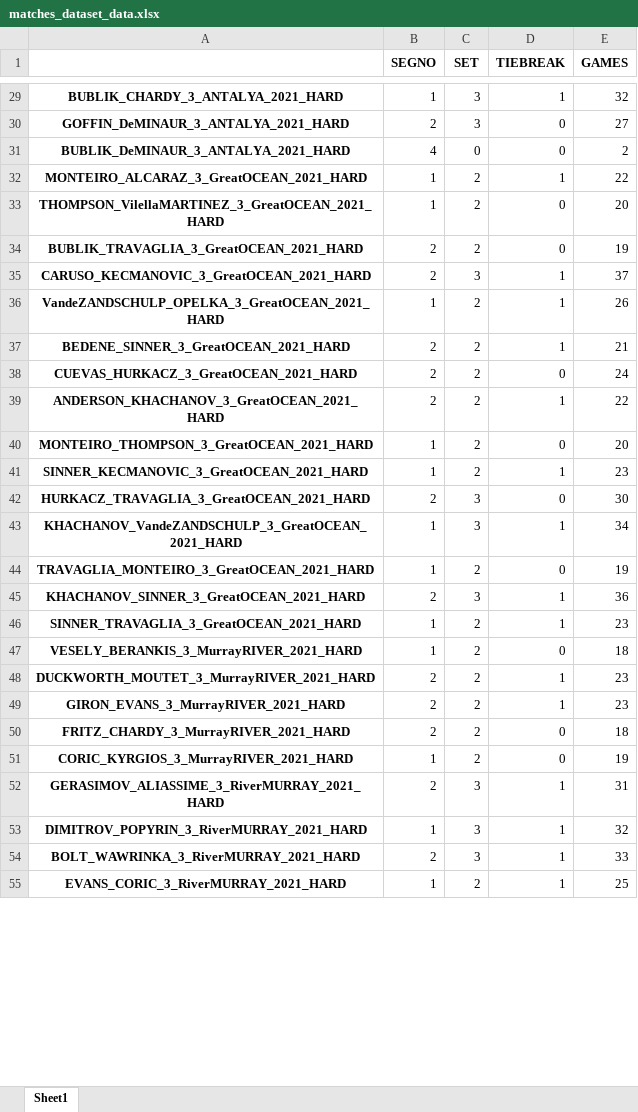
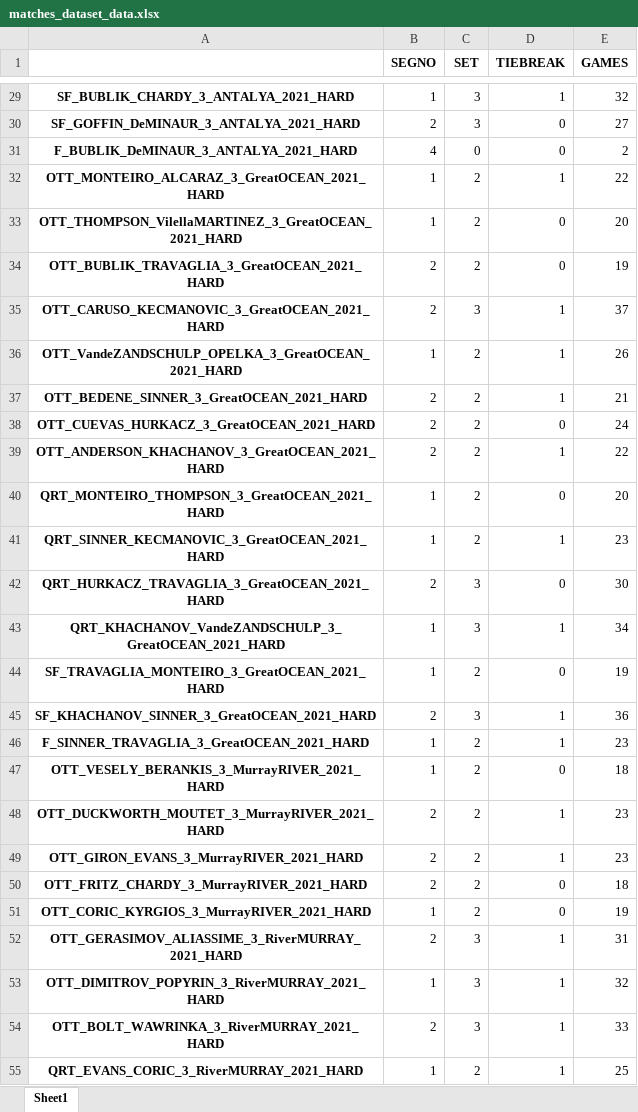
Before and after one commit to B1lly96/feature_engineering_Axel, an Excel workbook: DATA/PARTITE_dataset/matches_dataset_data.xlsx, sheet Sheet1, drawn as a sheet; only a part is shown, gaps mark what is left out; values as stored, in another font and other column widths than the file's, no borders; the diff covers the shown part only; the diff names each change by its address in the sheet, - before the commit and + after, or states it on an @@ line.

```diff
--- a/DATA/PARTITE_dataset/matches_dataset_data.xlsx (sheet Sheet1)
+++ b/DATA/PARTITE_dataset/matches_dataset_data.xlsx (sheet Sheet1)
-A29: BUBLIK_CHARDY_3_ANTALYA_2021_HARD
+A29: SF_BUBLIK_CHARDY_3_ANTALYA_2021_HARD
-A30: GOFFIN_DeMINAUR_3_ANTALYA_2021_HARD
+A30: SF_GOFFIN_DeMINAUR_3_ANTALYA_2021_HARD
-A31: BUBLIK_DeMINAUR_3_ANTALYA_2021_HARD
+A31: F_BUBLIK_DeMINAUR_3_ANTALYA_2021_HARD
-A32: MONTEIRO_ALCARAZ_3_GreatOCEAN_2021_HARD
+A32: OTT_MONTEIRO_ALCARAZ_3_GreatOCEAN_2021_HARD
-A33: THOMPSON_VilellaMARTINEZ_3_GreatOCEAN_2021_HARD
+A33: OTT_THOMPSON_VilellaMARTINEZ_3_GreatOCEAN_2021_HARD
-A34: BUBLIK_TRAVAGLIA_3_GreatOCEAN_2021_HARD
+A34: OTT_BUBLIK_TRAVAGLIA_3_GreatOCEAN_2021_HARD
-A35: CARUSO_KECMANOVIC_3_GreatOCEAN_2021_HARD
+A35: OTT_CARUSO_KECMANOVIC_3_GreatOCEAN_2021_HARD
-A36: VandeZANDSCHULP_OPELKA_3_GreatOCEAN_2021_HARD
+A36: OTT_VandeZANDSCHULP_OPELKA_3_GreatOCEAN_2021_HARD
-A37: BEDENE_SINNER_3_GreatOCEAN_2021_HARD
+A37: OTT_BEDENE_SINNER_3_GreatOCEAN_2021_HARD
-A38: CUEVAS_HURKACZ_3_GreatOCEAN_2021_HARD
+A38: OTT_CUEVAS_HURKACZ_3_GreatOCEAN_2021_HARD
-A39: ANDERSON_KHACHANOV_3_GreatOCEAN_2021_HARD
+A39: OTT_ANDERSON_KHACHANOV_3_GreatOCEAN_2021_HARD
-A40: MONTEIRO_THOMPSON_3_GreatOCEAN_2021_HARD
+A40: QRT_MONTEIRO_THOMPSON_3_GreatOCEAN_2021_HARD
-A41: SINNER_KECMANOVIC_3_GreatOCEAN_2021_HARD
+A41: QRT_SINNER_KECMANOVIC_3_GreatOCEAN_2021_HARD
-A42: HURKACZ_TRAVAGLIA_3_GreatOCEAN_2021_HARD
+A42: QRT_HURKACZ_TRAVAGLIA_3_GreatOCEAN_2021_HARD
-A43: KHACHANOV_VandeZANDSCHULP_3_GreatOCEAN_2021_HARD
+A43: QRT_KHACHANOV_VandeZANDSCHULP_3_GreatOCEAN_2021_HARD
-A44: TRAVAGLIA_MONTEIRO_3_GreatOCEAN_2021_HARD
+A44: SF_TRAVAGLIA_MONTEIRO_3_GreatOCEAN_2021_HARD
-A45: KHACHANOV_SINNER_3_GreatOCEAN_2021_HARD
+A45: SF_KHACHANOV_SINNER_3_GreatOCEAN_2021_HARD
-A46: SINNER_TRAVAGLIA_3_GreatOCEAN_2021_HARD
+A46: F_SINNER_TRAVAGLIA_3_GreatOCEAN_2021_HARD
-A47: VESELY_BERANKIS_3_MurrayRIVER_2021_HARD
+A47: OTT_VESELY_BERANKIS_3_MurrayRIVER_2021_HARD
-A48: DUCKWORTH_MOUTET_3_MurrayRIVER_2021_HARD
+A48: OTT_DUCKWORTH_MOUTET_3_MurrayRIVER_2021_HARD
-A49: GIRON_EVANS_3_MurrayRIVER_2021_HARD
+A49: OTT_GIRON_EVANS_3_MurrayRIVER_2021_HARD
-A50: FRITZ_CHARDY_3_MurrayRIVER_2021_HARD
+A50: OTT_FRITZ_CHARDY_3_MurrayRIVER_2021_HARD
-A51: CORIC_KYRGIOS_3_MurrayRIVER_2021_HARD
+A51: OTT_CORIC_KYRGIOS_3_MurrayRIVER_2021_HARD
-A52: GERASIMOV_ALIASSIME_3_RiverMURRAY_2021_HARD
+A52: OTT_GERASIMOV_ALIASSIME_3_RiverMURRAY_2021_HARD
-A53: DIMITROV_POPYRIN_3_RiverMURRAY_2021_HARD
+A53: OTT_DIMITROV_POPYRIN_3_RiverMURRAY_2021_HARD
-A54: BOLT_WAWRINKA_3_RiverMURRAY_2021_HARD
+A54: OTT_BOLT_WAWRINKA_3_RiverMURRAY_2021_HARD
-A55: EVANS_CORIC_3_RiverMURRAY_2021_HARD
+A55: QRT_EVANS_CORIC_3_RiverMURRAY_2021_HARD
```
Also changed, not shown: 45 added rows and 123 edited cells elsewhere in this sheet, DATA_descriptor_NITTO_ATP_FINALS.xlsx, 3 other files.
